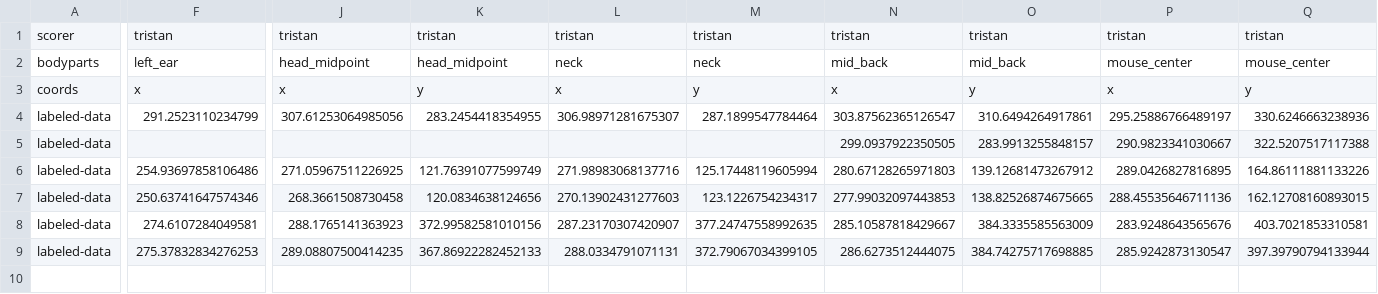
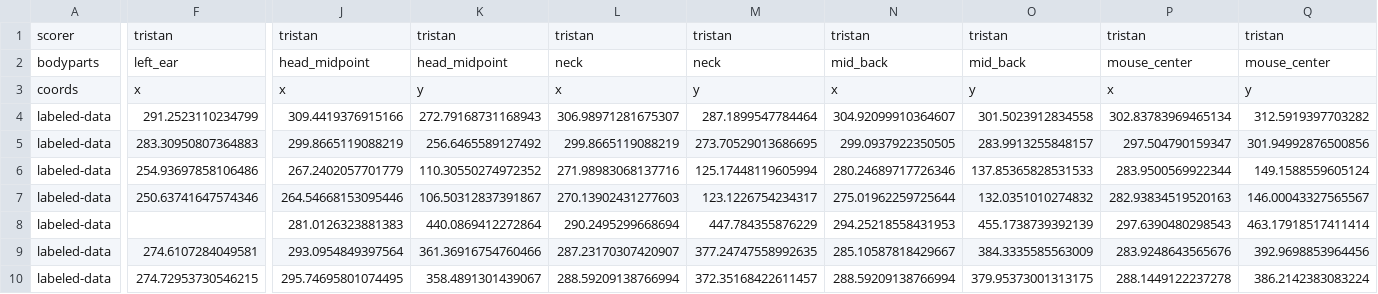
Before and after one commit to chaplinta/hm2p, a CSV file: sourcedata/trackers/dlc/hm2p-retrain-tristan-2026-03-20/labeled-data/20211028_11_25_53_1115465_maze-rose_overhead.camera-cropped/CollectedData_tristan.csv, drawn as a sheet; only a part is shown, gaps mark what is left out; removed rows and columns are numbered as before the commit, all else as after; rows hold the shown columns only; the diff covers the shown part only; the diff names each change by its address in the sheet, - before the commit and + after, or states it on an @@ line.

Commit message:
Auto-save labels: 20211028_11_25_53_1115465_maze-rose_overhead.camer

```diff
--- a/sourcedata/trackers/dlc/hm2p-retrain-tristan-2026-03-20/labeled-data/20211028_11_25_53_1115465_maze-rose_overhead.camera-cropped/CollectedData_tristan.csv
+++ b/sourcedata/trackers/dlc/hm2p-retrain-tristan-2026-03-20/labeled-data/20211028_11_25_53_1115465_maze-rose_overhead.camera-cropped/CollectedData_tristan.csv
-J4: 307.61253064985056
+J4: 309.4419376915166
-K4: 283.2454418354955
+K4: 272.79168731168943
-N4: 303.87562365126547
+N4: 304.92099910364607
-O4: 310.6494264917861
+O4: 301.5023912834558
-P4: 295.25886766489197
+P4: 302.83783969465134
-Q4: 330.6246663238936
+Q4: 312.5919397703282
-F5: (empty)
+F5: 283.30950807364883
-J5: (empty)
+J5: 299.8665119088219
-K5: (empty)
+K5: 256.6465589127492
-L5: (empty)
+L5: 299.8665119088219
-M5: (empty)
+M5: 273.70529013686695
-P5: 290.9823341030667
+P5: 297.504790159347
-Q5: 322.5207517117388
+Q5: 301.94992876500856
-J6: 271.05967511226925
+J6: 267.2402057701779
-K6: 121.76391077599749
+K6: 110.30550274972352
-N6: 280.67128265971803
+N6: 280.24689717726346
-O6: 139.12681473267912
+O6: 137.85365828531533
-P6: 289.0426827816895
+P6: 283.9500569922344
-Q6: 164.86111881133226
+Q6: 149.1588559605124
-J7: 268.3661508730458
+J7: 264.54668153095446
-K7: 120.0834638124656
+K7: 106.50312837391867
-N7: 277.99032097443853
+N7: 275.01962259725644
-O7: 138.82526874675665
+O7: 132.0351010274832
-P7: 288.45535646711136
+P7: 282.93834519520163
-Q7: 162.12708160893015
+Q7: 146.00043327565567
+row 8: labeled-data |  | 281.0126323881383 | 440.0869412272864 | 290.2495299668694 | 447.784355876229 | 294.25218558431953 | 455.1738739392139 | 297.6390480298543 | 463.17918517411414
-J9: 288.1765141363923
+J9: 293.0954849397564
-K9: 372.99582581010156
+K9: 361.36916754760466
-Q9: 403.7021853310581
+Q9: 392.9698853964456
-row 9: labeled-data | 275.37832834276253 | 289.08807500414235 | 367.86922282452133 | 288.0334791071131 | 372.79067034399105 | 286.6273512444075 | 384.74275717698885 | 285.9242873130547 | 397.39790794133944
+row 10: labeled-data | 274.72953730546215 | 295.74695801074495 | 358.4891301439067 | 288.59209138766994 | 372.35168422611457 | 288.59209138766994 | 379.95373001313175 | 288.1449122237278 | 386.2142383083224
```
Also changed, not shown: 3 edited cells elsewhere in this file, 1 other file.
